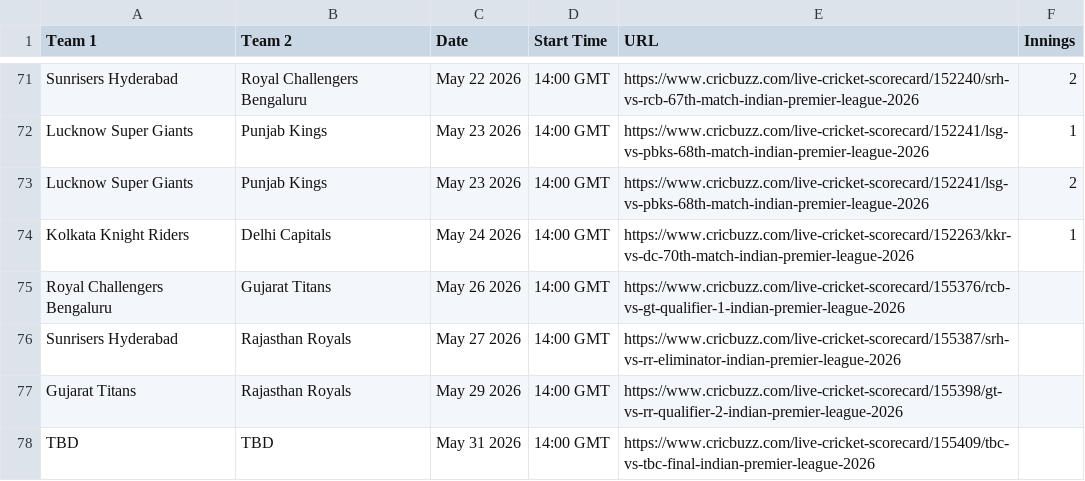
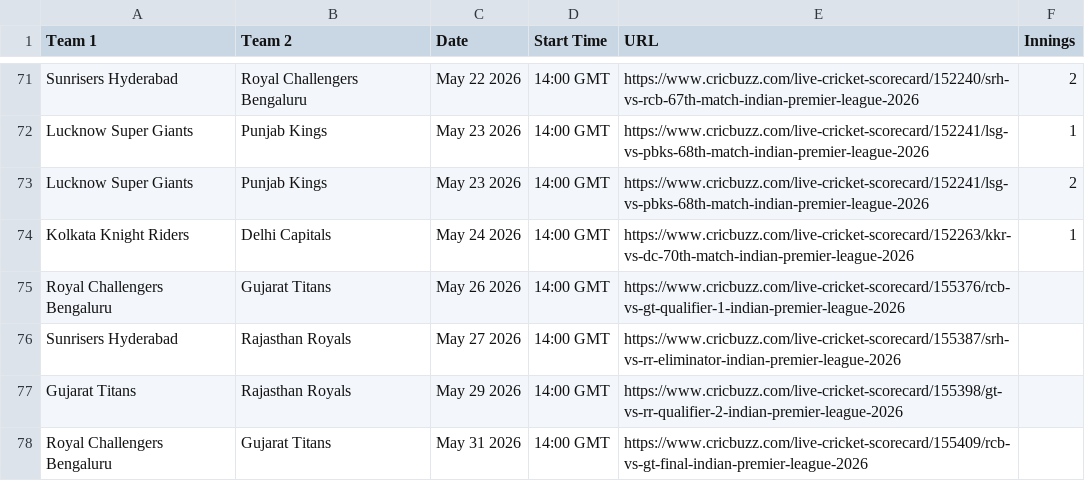
Before and after one commit to rounakdey/AIPL_Fantasy, a CSV file: match_schedule.csv, drawn as a sheet; only a part is shown, gaps mark what is left out.

Commit message:
Final match schedule and description updated

```diff
--- a/match_schedule.csv
+++ b/match_schedule.csv
@@ -77,2 +77,2 @@ Sunrisers Hyderabad,Rajasthan Royals,May 27 2026,14:00 GMT,https://www.cricbuzz.
 Gujarat Titans,Rajasthan Royals,May 29 2026,14:00 GMT,https://www.cricbuzz.com/live-cricket-scorecard/155398/gt-vs-rr-qualifier-2-indian-premier-league-2026,
-TBD,TBD,May 31 2026,14:00 GMT,https://www.cricbuzz.com/live-cricket-scorecard/155409/tbc-vs-tbc-final-indian-premier-league-2026,
+Royal Challengers Bengaluru,Gujarat Titans,May 31 2026,14:00 GMT,https://www.cricbuzz.com/live-cricket-scorecard/155409/rcb-vs-gt-final-indian-premier-league-2026,
```
Also changed, not shown: 1 other file.
